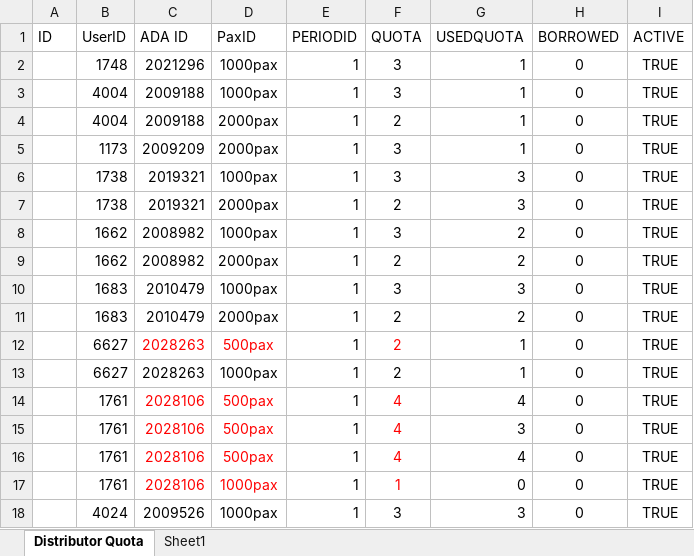
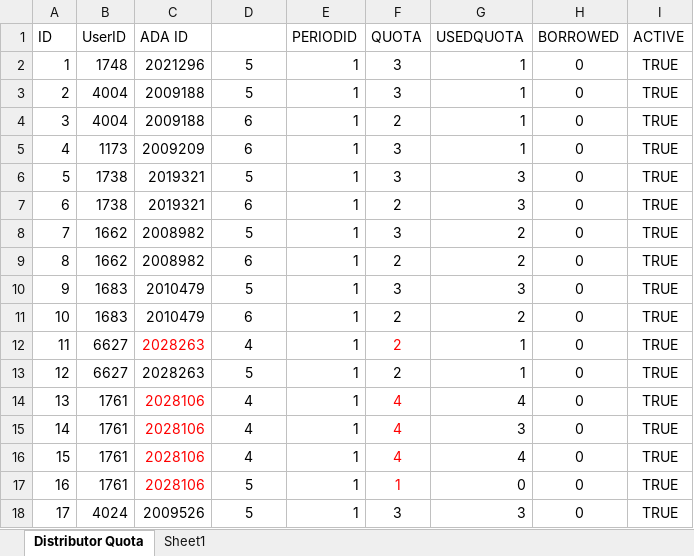
Before and after one commit to DaiPKP/amw-project, an Excel workbook: AmwayMeeting/Document/Distributor Quota.xlsx, sheet Distributor Quota, drawn as a sheet; only a part is shown; values as stored, in another font and other column widths than the file's, no borders; the diff covers the shown part only; the diff names each change by its address in the sheet, - before the commit and + after, or states it on an @@ line.

```diff
--- a/AmwayMeeting/Document/Distributor Quota.xlsx (sheet Distributor Quota)
+++ b/AmwayMeeting/Document/Distributor Quota.xlsx (sheet Distributor Quota)
-D1: PaxID
+D1: (empty)
-A2 (ID): (empty)
+A2 (ID): 1
-D2:D3: 1000pax
+D2:D3: 5
-A3 (ID): (empty)
+A3 (ID): 2
-A4 (ID): (empty)
+A4 (ID): 3
-D4:D5: 2000pax
+D4:D5: 6
-A5 (ID): (empty)
+A5 (ID): 4
-A6 (ID): (empty)
+A6 (ID): 5
-D6: 1000pax
+D6: 5
-A7 (ID): (empty)
+A7 (ID): 6
-D7: 2000pax
+D7: 6
-A8 (ID): (empty)
+A8 (ID): 7
-D8: 1000pax
+D8: 5
-A9 (ID): (empty)
+A9 (ID): 8
-D9: 2000pax
+D9: 6
-A10 (ID): (empty)
+A10 (ID): 9
-D10: 1000pax
+D10: 5
-A11 (ID): (empty)
+A11 (ID): 10
-D11: 2000pax
+D11: 6
-A12 (ID): (empty)
+A12 (ID): 11
-D12: 500pax
+D12: 4
-D12 text colour: #FF0000
+D12 text colour: black
-A13 (ID): (empty)
+A13 (ID): 12
-D13: 1000pax
+D13: 5
-A14 (ID): (empty)
+A14 (ID): 13
-D14:D16: 500pax
+D14:D16: 4
-D14:D17 text colour: #FF0000
+D14:D17 text colour: black
-A15 (ID): (empty)
+A15 (ID): 14
-A16 (ID): (empty)
+A16 (ID): 15
-A17 (ID): (empty)
+A17 (ID): 16
-D17:D18: 1000pax
+D17:D18: 5
-A18 (ID): (empty)
+A18 (ID): 17
```
Also changed, not shown: 598 edited cells and cell formats elsewhere in this sheet, 17 other files.
